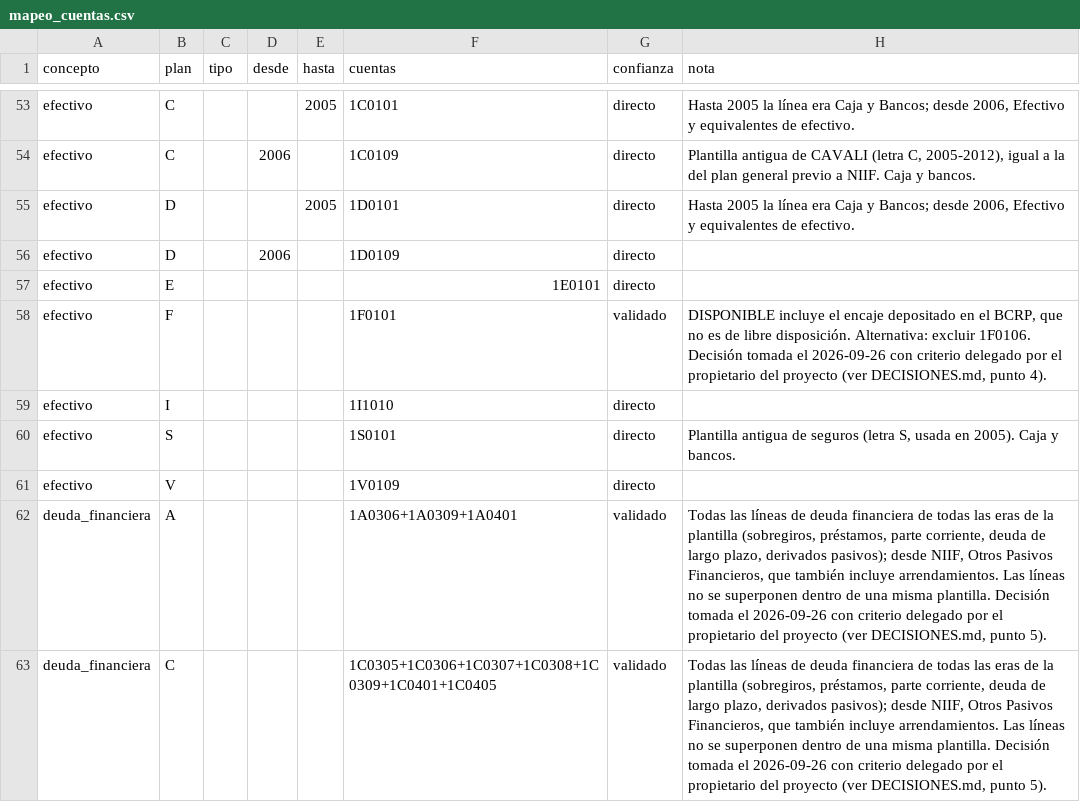
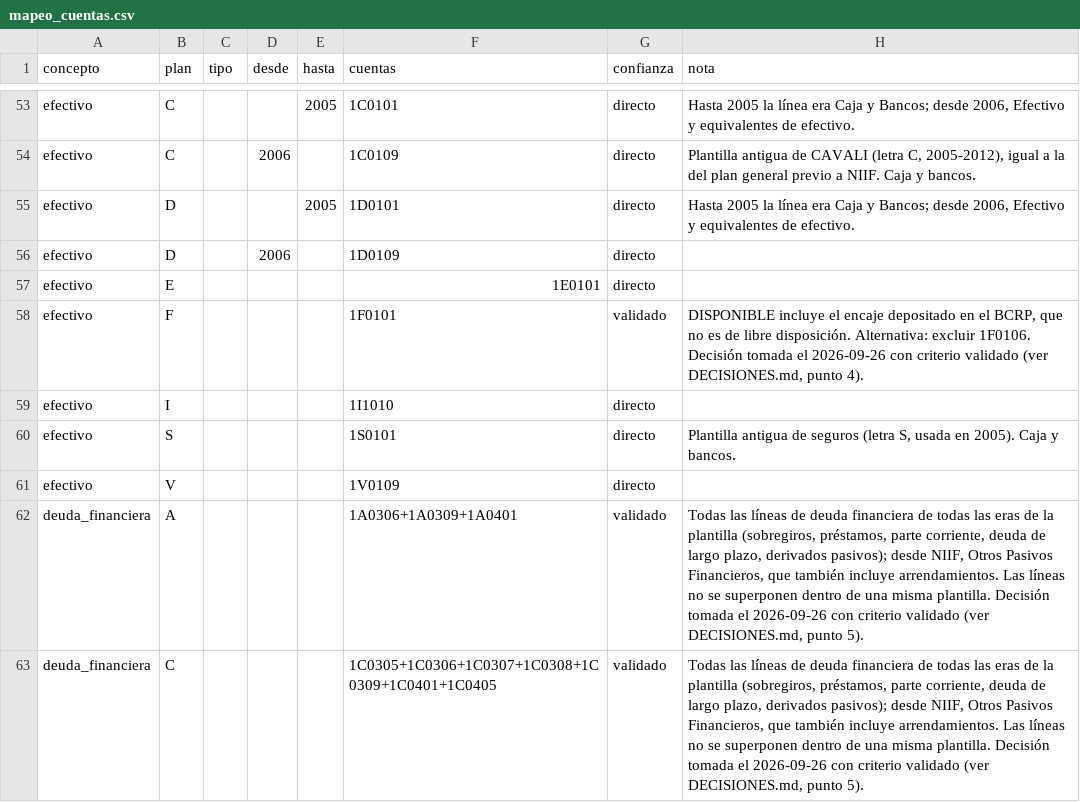
Before and after one commit to AtlasLedger/smv-eeff, a CSV file: mapeo/mapeo_cuentas.csv, drawn as a sheet; only a part is shown, gaps mark what is left out; the diff covers the shown part only.

```diff
--- a/mapeo/mapeo_cuentas.csv
+++ b/mapeo/mapeo_cuentas.csv
@@ -57,3 +57,3 @@ efectivo,D,,2006,,1D0109,directo,
 efectivo,E,,,,1E0101,directo,
-efectivo,F,,,,1F0101,validado,"DISPONIBLE incluye el encaje depositado en el BCRP, que no es de libre disposición. Alternativa: excluir 1F0106. Decisión tomada el 2026-09-26 con criterio delegado por el propietario del proyecto (ver DECISIONES.md, punto 4)."
+efectivo,F,,,,1F0101,validado,"DISPONIBLE incluye el encaje depositado en el BCRP, que no es de libre disposición. Alternativa: excluir 1F0106. Decisión tomada el 2026-09-26 con criterio validado (ver DECISIONES.md, punto 4)."
 efectivo,I,,,,1I1010,directo,
@@ -61,3 +61,3 @@ efectivo,S,,,,1S0101,directo,"Plantilla antigua de seguros (letra S, usada en 20
 efectivo,V,,,,1V0109,directo,
-deuda_financiera,A,,,,1A0306+1A0309+1A0401,validado,"Todas las líneas de deuda financiera de todas las eras de la plantilla (sobregiros, préstamos, parte corriente, deuda de largo plazo, derivados pasivos); desde NIIF, Otros Pasivos Financieros, que también incluye arrendamientos. Las líneas no se superponen dentro de una misma plantilla. Decisión tomada el 2026-09-26 con criterio delegado por el propietario del proyecto (ver DECISIONES.md, punto 5)."
-deuda_financiera,C,,,,1C0305+1C0306+1C0307+1C0308+1C0309+1C0401+1C0405,validado,"Todas las líneas de deuda financiera de todas las eras de la plantilla (sobregiros, préstamos, parte corriente, deuda de largo plazo, derivados pasivos); desde NIIF, Otros Pasivos Financieros, que también incluye arrendamientos. Las líneas no se superponen dentro de una misma plantilla. Decisión tomada el 2026-09-26 con criterio delegado por el propietario del proyecto (ver DECISIONES.md, punto 5)."
+deuda_financiera,A,,,,1A0306+1A0309+1A0401,validado,"Todas las líneas de deuda financiera de todas las eras de la plantilla (sobregiros, préstamos, parte corriente, deuda de largo plazo, derivados pasivos); desde NIIF, Otros Pasivos Financieros, que también incluye arrendamientos. Las líneas no se superponen dentro de una misma plantilla. Decisión tomada el 2026-09-26 con criterio validado (ver DECISIONES.md, punto 5)."
+deuda_financiera,C,,,,1C0305+1C0306+1C0307+1C0308+1C0309+1C0401+1C0405,validado,"Todas las líneas de deuda financiera de todas las eras de la plantilla (sobregiros, préstamos, parte corriente, deuda de largo plazo, derivados pasivos); desde NIIF, Otros Pasivos Financieros, que también incluye arrendamientos. Las líneas no se superponen dentro de una misma plantilla. Decisión tomada el 2026-09-26 con criterio validado (ver DECISIONES.md, punto 5)."
```
Also changed, not shown: 37 edited cells elsewhere in this file, 4 other files.
